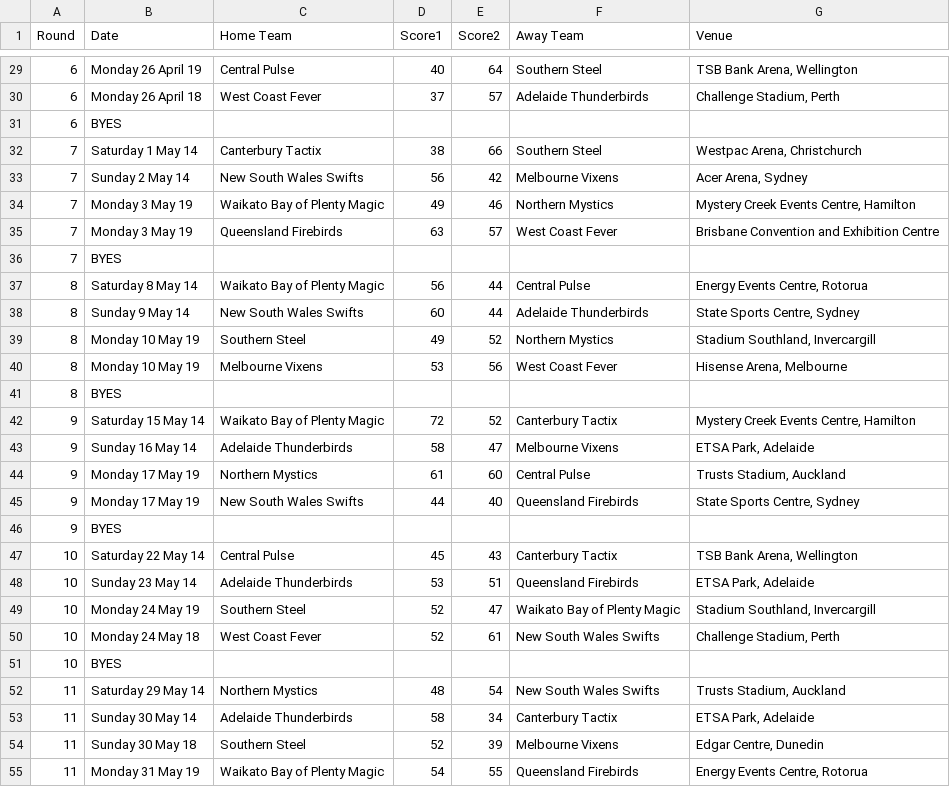
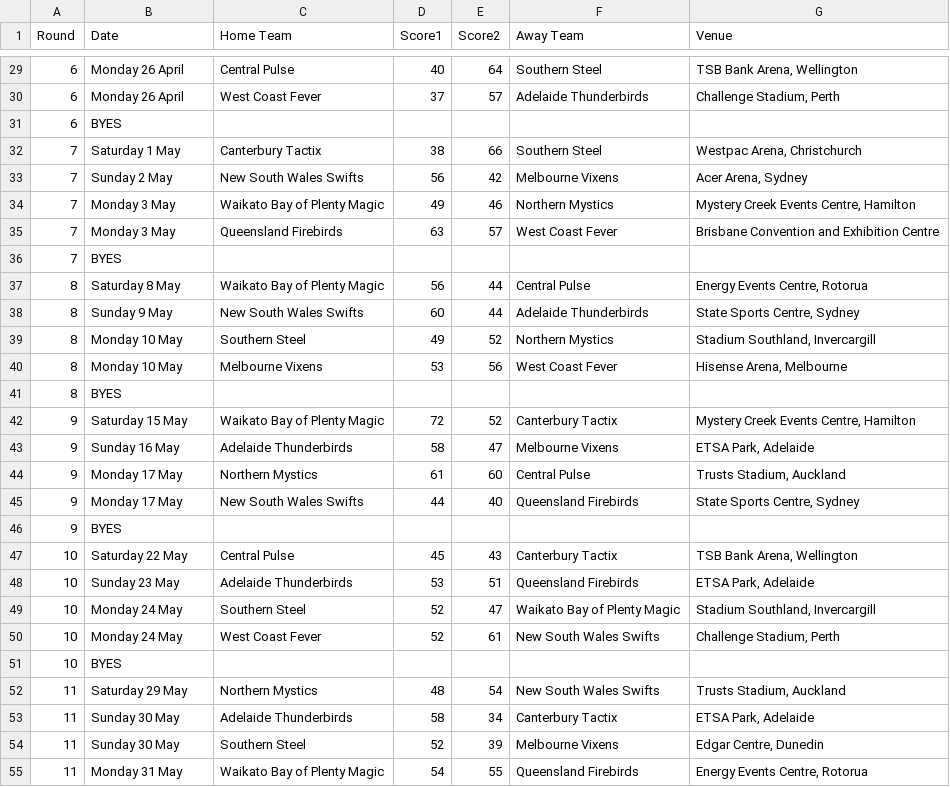
Before and after one commit to haydnbannister/SWEN422A1, a CSV file: data/2010-Table1.csv, drawn as a sheet; only a part is shown, gaps mark what is left out; the diff covers the shown part only.

```diff
--- a/data/2010-Table1.csv
+++ b/data/2010-Table1.csv
@@ -29,27 +29,27 @@ Round,Date,Home Team,Score1,Score2,Away Team,Venue
-6,Monday 26 April 19,Central Pulse,40,64,Southern Steel,"TSB Bank Arena, Wellington"
-6,Monday 26 April 18,West Coast Fever,37,57,Adelaide Thunderbirds,"Challenge Stadium, Perth"
+6,Monday 26 April,Central Pulse,40,64,Southern Steel,"TSB Bank Arena, Wellington"
+6,Monday 26 April,West Coast Fever,37,57,Adelaide Thunderbirds,"Challenge Stadium, Perth"
 6,BYES,,,,,
-7,Saturday 1 May 14,Canterbury Tactix,38,66,Southern Steel,"Westpac Arena, Christchurch"
-7,Sunday 2 May 14,New South Wales Swifts,56,42,Melbourne Vixens,"Acer Arena, Sydney"
-7,Monday 3 May 19,Waikato Bay of Plenty Magic,49,46,Northern Mystics,"Mystery Creek Events Centre, Hamilton"
-7,Monday 3 May 19,Queensland Firebirds,63,57,West Coast Fever,Brisbane Convention and Exhibition Centre
+7,Saturday 1 May,Canterbury Tactix,38,66,Southern Steel,"Westpac Arena, Christchurch"
+7,Sunday 2 May,New South Wales Swifts,56,42,Melbourne Vixens,"Acer Arena, Sydney"
+7,Monday 3 May,Waikato Bay of Plenty Magic,49,46,Northern Mystics,"Mystery Creek Events Centre, Hamilton"
+7,Monday 3 May,Queensland Firebirds,63,57,West Coast Fever,Brisbane Convention and Exhibition Centre
 7,BYES,,,,,
-8,Saturday 8 May 14,Waikato Bay of Plenty Magic,56,44,Central Pulse,"Energy Events Centre, Rotorua"
-8,Sunday 9 May 14,New South Wales Swifts,60,44,Adelaide Thunderbirds,"State Sports Centre, Sydney"
-8,Monday 10 May 19,Southern Steel,49,52,Northern Mystics,"Stadium Southland, Invercargill"
-8,Monday 10 May 19,Melbourne Vixens,53,56,West Coast Fever,"Hisense Arena, Melbourne"
+8,Saturday 8 May,Waikato Bay of Plenty Magic,56,44,Central Pulse,"Energy Events Centre, Rotorua"
+8,Sunday 9 May,New South Wales Swifts,60,44,Adelaide Thunderbirds,"State Sports Centre, Sydney"
+8,Monday 10 May,Southern Steel,49,52,Northern Mystics,"Stadium Southland, Invercargill"
+8,Monday 10 May,Melbourne Vixens,53,56,West Coast Fever,"Hisense Arena, Melbourne"
 8,BYES,,,,,
-9,Saturday 15 May 14,Waikato Bay of Plenty Magic,72,52,Canterbury Tactix,"Mystery Creek Events Centre, Hamilton"
-9,Sunday 16 May 14,Adelaide Thunderbirds,58,47,Melbourne Vixens,"ETSA Park, Adelaide"
-9,Monday 17 May 19,Northern Mystics,61,60,Central Pulse,"Trusts Stadium, Auckland"
-9,Monday 17 May 19,New South Wales Swifts,44,40,Queensland Firebirds,"State Sports Centre, Sydney"
+9,Saturday 15 May,Waikato Bay of Plenty Magic,72,52,Canterbury Tactix,"Mystery Creek Events Centre, Hamilton"
+9,Sunday 16 May,Adelaide Thunderbirds,58,47,Melbourne Vixens,"ETSA Park, Adelaide"
+9,Monday 17 May,Northern Mystics,61,60,Central Pulse,"Trusts Stadium, Auckland"
+9,Monday 17 May,New South Wales Swifts,44,40,Queensland Firebirds,"State Sports Centre, Sydney"
 9,BYES,,,,,
-10,Saturday 22 May 14,Central Pulse,45,43,Canterbury Tactix,"TSB Bank Arena, Wellington"
-10,Sunday 23 May 14,Adelaide Thunderbirds,53,51,Queensland Firebirds,"ETSA Park, Adelaide"
-10,Monday 24 May 19,Southern Steel,52,47,Waikato Bay of Plenty Magic,"Stadium Southland, Invercargill"
-10,Monday 24 May 18,West Coast Fever,52,61,New South Wales Swifts,"Challenge Stadium, Perth"
+10,Saturday 22 May,Central Pulse,45,43,Canterbury Tactix,"TSB Bank Arena, Wellington"
+10,Sunday 23 May,Adelaide Thunderbirds,53,51,Queensland Firebirds,"ETSA Park, Adelaide"
+10,Monday 24 May,Southern Steel,52,47,Waikato Bay of Plenty Magic,"Stadium Southland, Invercargill"
+10,Monday 24 May,West Coast Fever,52,61,New South Wales Swifts,"Challenge Stadium, Perth"
 10,BYES,,,,,
-11,Saturday 29 May 14,Northern Mystics,48,54,New South Wales Swifts,"Trusts Stadium, Auckland"
-11,Sunday 30 May 14,Adelaide Thunderbirds,58,34,Canterbury Tactix,"ETSA Park, Adelaide"
-11,Sunday 30 May 18,Southern Steel,52,39,Melbourne Vixens,"Edgar Centre, Dunedin"
-11,Monday 31 May 19,Waikato Bay of Plenty Magic,54,55,Queensland Firebirds,"Energy Events Centre, Rotorua"
+11,Saturday 29 May,Northern Mystics,48,54,New South Wales Swifts,"Trusts Stadium, Auckland"
+11,Sunday 30 May,Adelaide Thunderbirds,58,34,Canterbury Tactix,"ETSA Park, Adelaide"
+11,Sunday 30 May,Southern Steel,52,39,Melbourne Vixens,"Edgar Centre, Dunedin"
+11,Monday 31 May,Waikato Bay of Plenty Magic,54,55,Queensland Firebirds,"Energy Events Centre, Rotorua"
```
Also changed, not shown: 47 edited cells elsewhere in this file, 1 other file.
